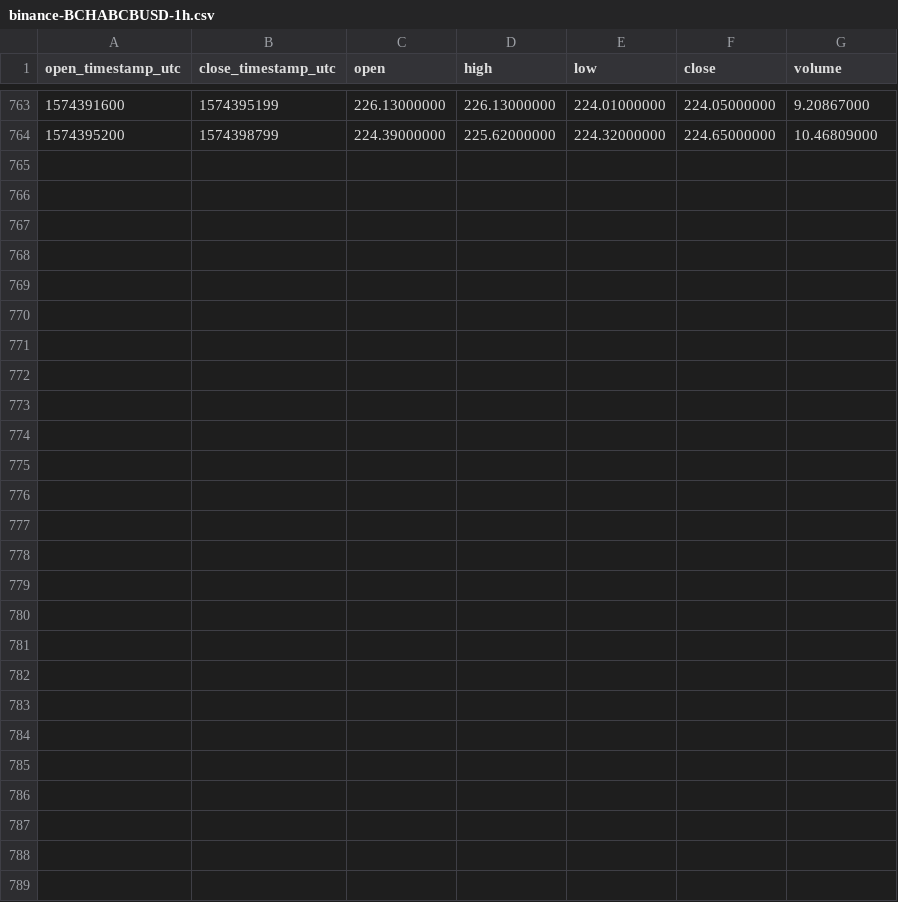
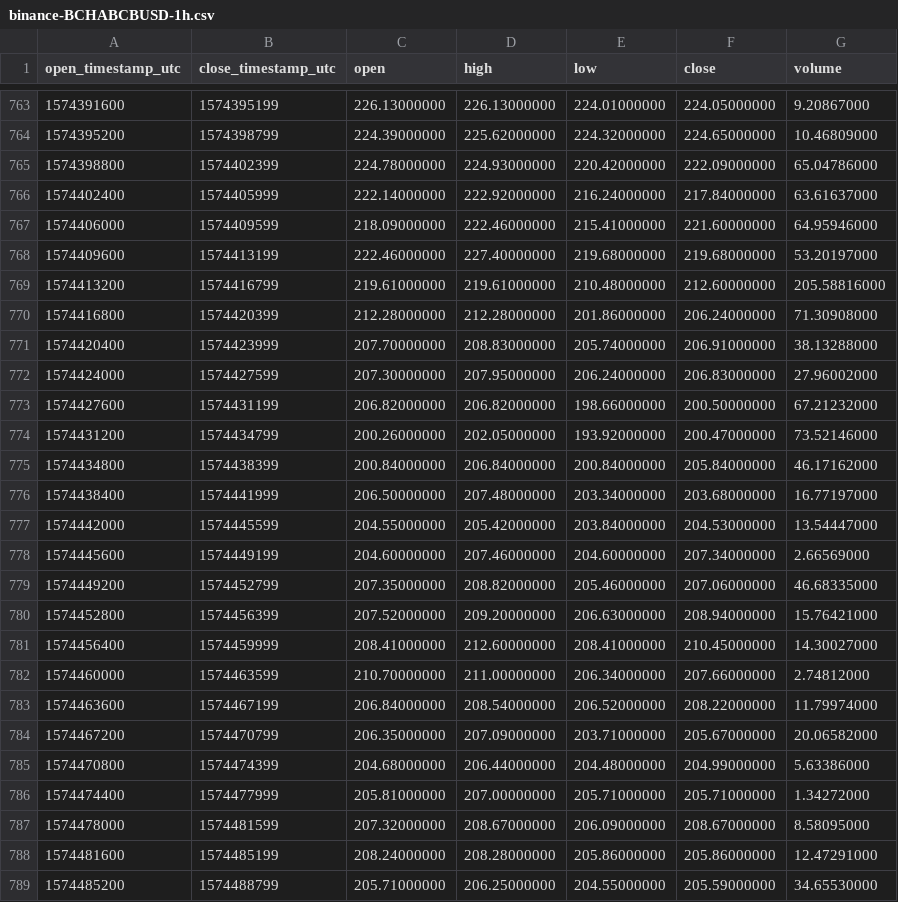
Before and after one commit to cryptobigbro/binance-BCHABCBUSD, a CSV file: binance-BCHABCBUSD-1h.csv, drawn as a sheet; only a part is shown, gaps mark what is left out; the diff names each change by its address in the sheet, - before the commit and + after, or states it on an @@ line.

Commit message:
Update OHLCV data.

```diff
--- a/binance-BCHABCBUSD-1h.csv
+++ b/binance-BCHABCBUSD-1h.csv
+row 765: 1574398800 | 1574402399 | 224.78000000 | 224.93000000 | 220.42000000 | 222.09000000 | 65.04786000
+row 766: 1574402400 | 1574405999 | 222.14000000 | 222.92000000 | 216.24000000 | 217.84000000 | 63.61637000
+row 767: 1574406000 | 1574409599 | 218.09000000 | 222.46000000 | 215.41000000 | 221.60000000 | 64.95946000
+row 768: 1574409600 | 1574413199 | 222.46000000 | 227.40000000 | 219.68000000 | 219.68000000 | 53.20197000
+row 769: 1574413200 | 1574416799 | 219.61000000 | 219.61000000 | 210.48000000 | 212.60000000 | 205.58816000
+row 770: 1574416800 | 1574420399 | 212.28000000 | 212.28000000 | 201.86000000 | 206.24000000 | 71.30908000
+row 771: 1574420400 | 1574423999 | 207.70000000 | 208.83000000 | 205.74000000 | 206.91000000 | 38.13288000
+row 772: 1574424000 | 1574427599 | 207.30000000 | 207.95000000 | 206.24000000 | 206.83000000 | 27.96002000
+row 773: 1574427600 | 1574431199 | 206.82000000 | 206.82000000 | 198.66000000 | 200.50000000 | 67.21232000
+row 774: 1574431200 | 1574434799 | 200.26000000 | 202.05000000 | 193.92000000 | 200.47000000 | 73.52146000
+row 775: 1574434800 | 1574438399 | 200.84000000 | 206.84000000 | 200.84000000 | 205.84000000 | 46.17162000
+row 776: 1574438400 | 1574441999 | 206.50000000 | 207.48000000 | 203.34000000 | 203.68000000 | 16.77197000
+row 777: 1574442000 | 1574445599 | 204.55000000 | 205.42000000 | 203.84000000 | 204.53000000 | 13.54447000
+row 778: 1574445600 | 1574449199 | 204.60000000 | 207.46000000 | 204.60000000 | 207.34000000 | 2.66569000
+row 779: 1574449200 | 1574452799 | 207.35000000 | 208.82000000 | 205.46000000 | 207.06000000 | 46.68335000
+row 780: 1574452800 | 1574456399 | 207.52000000 | 209.20000000 | 206.63000000 | 208.94000000 | 15.76421000
+row 781: 1574456400 | 1574459999 | 208.41000000 | 212.60000000 | 208.41000000 | 210.45000000 | 14.30027000
+row 782: 1574460000 | 1574463599 | 210.70000000 | 211.00000000 | 206.34000000 | 207.66000000 | 2.74812000
+row 783: 1574463600 | 1574467199 | 206.84000000 | 208.54000000 | 206.52000000 | 208.22000000 | 11.79974000
+row 784: 1574467200 | 1574470799 | 206.35000000 | 207.09000000 | 203.71000000 | 205.67000000 | 20.06582000
+row 785: 1574470800 | 1574474399 | 204.68000000 | 206.44000000 | 204.48000000 | 204.99000000 | 5.63386000
+row 786: 1574474400 | 1574477999 | 205.81000000 | 207.00000000 | 205.71000000 | 205.71000000 | 1.34272000
+row 787: 1574478000 | 1574481599 | 207.32000000 | 208.67000000 | 206.09000000 | 208.67000000 | 8.58095000
+row 788: 1574481600 | 1574485199 | 208.24000000 | 208.28000000 | 205.86000000 | 205.86000000 | 12.47291000
+row 789: 1574485200 | 1574488799 | 205.71000000 | 206.25000000 | 204.55000000 | 205.59000000 | 34.65530000
```
Also changed, not shown: binance-BCHABCBUSD-1d.csv, 1 other file.
